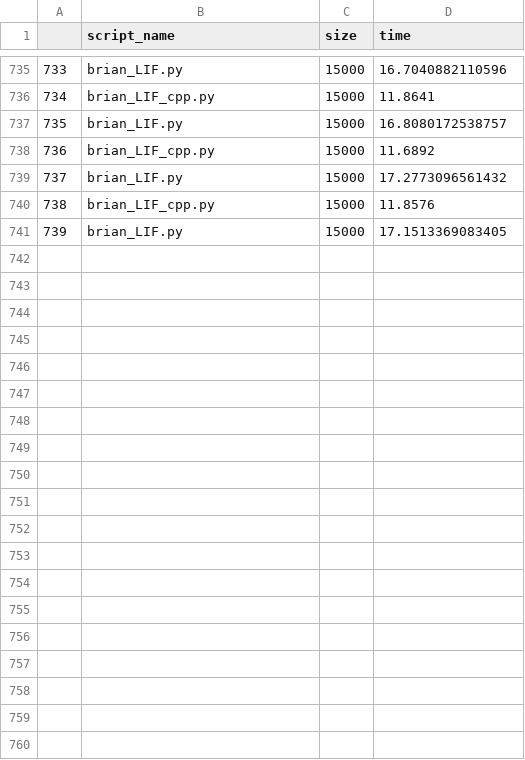
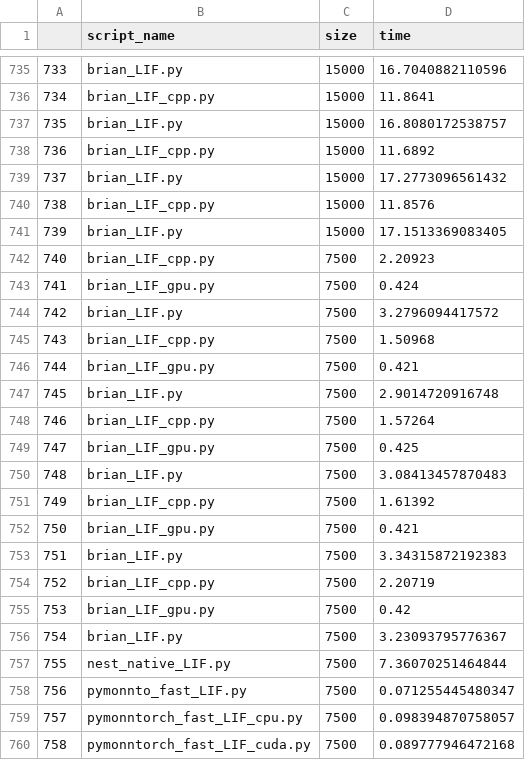
Before and after one commit to saeedark/Fast-SNN-PymoNNto-rch, a CSV file: Plot/Results/Swift-SF315-51G/Simple_size.csv, drawn as a sheet; only a part is shown, gaps mark what is left out; the diff covers the shown part only; the diff names each change by its address in the sheet, - before the commit and + after, or states it on an @@ line.

Commit message:
size 7500 for LIF

```diff
--- a/Plot/Results/Swift-SF315-51G/Simple_size.csv
+++ b/Plot/Results/Swift-SF315-51G/Simple_size.csv
+row 742: 740 | brian_LIF_cpp.py | 7500 | 2.20923
+row 743: 741 | brian_LIF_gpu.py | 7500 | 0.424
+row 744: 742 | brian_LIF.py | 7500 | 3.2796094417572
+row 745: 743 | brian_LIF_cpp.py | 7500 | 1.50968
+row 746: 744 | brian_LIF_gpu.py | 7500 | 0.421
+row 747: 745 | brian_LIF.py | 7500 | 2.9014720916748
+row 748: 746 | brian_LIF_cpp.py | 7500 | 1.57264
+row 749: 747 | brian_LIF_gpu.py | 7500 | 0.425
+row 750: 748 | brian_LIF.py | 7500 | 3.08413457870483
+row 751: 749 | brian_LIF_cpp.py | 7500 | 1.61392
+row 752: 750 | brian_LIF_gpu.py | 7500 | 0.421
+row 753: 751 | brian_LIF.py | 7500 | 3.34315872192383
+row 754: 752 | brian_LIF_cpp.py | 7500 | 2.20719
+row 755: 753 | brian_LIF_gpu.py | 7500 | 0.42
+row 756: 754 | brian_LIF.py | 7500 | 3.23093795776367
+row 757: 755 | nest_native_LIF.py | 7500 | 7.36070251464844
+row 758: 756 | pymonnto_fast_LIF.py | 7500 | 0.071255445480347
+row 759: 757 | pymonntorch_fast_LIF_cpu.py | 7500 | 0.098394870758057
+row 760: 758 | pymonntorch_fast_LIF_cuda.py | 7500 | 0.089777946472168
```
Also changed, not shown: 16 added rows elsewhere in this file.
